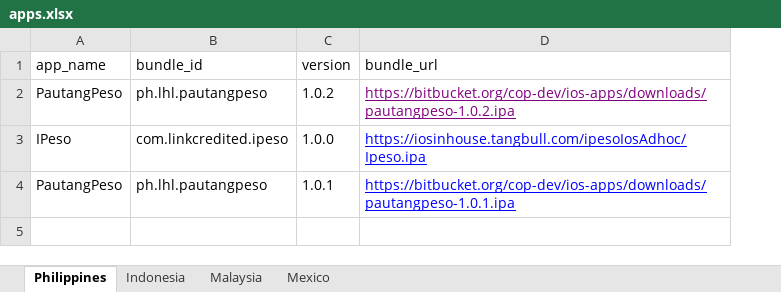
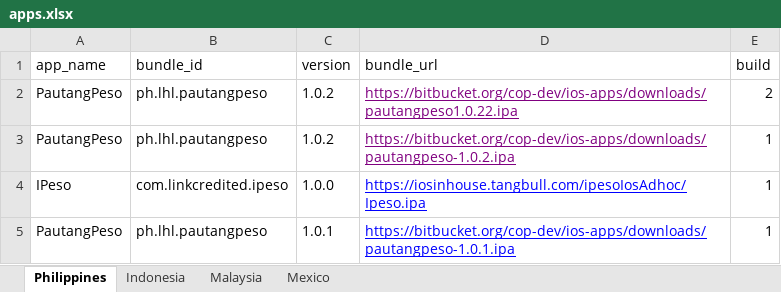
Before and after one commit to cop-dev/ios-apps, an Excel workbook: apps.xlsx, sheet Philippines, drawn as a sheet; values as stored, in another font and other column widths than the file's, no borders; addresses are those after the commit; the diff names each change by its address in the sheet, - before the commit and + after, or states it on an @@ line.

```diff
--- a/apps.xlsx (sheet Philippines)
+++ b/apps.xlsx (sheet Philippines)
+column E (build), rows 3-5: all 1
+row 2: PautangPeso | ph.lhl.pautangpeso | 1.0.2 | https://bitbucket.org/cop-dev/ios-apps/downloads/pautangpeso1.0.22.ipa | 2
```
Also changed, not shown: sheet Mexico, sheet Malaysia, sheet Indonesia, 2 other files.
